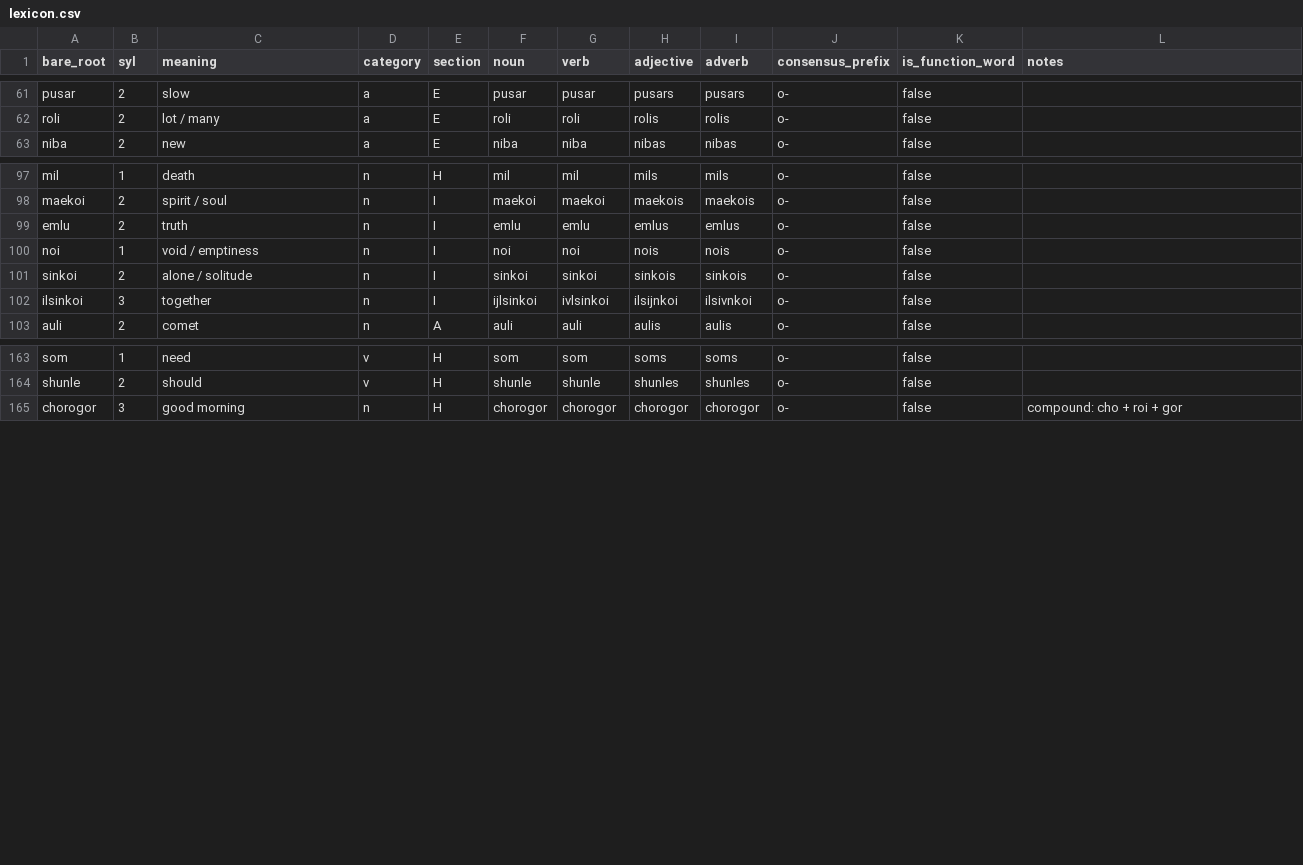
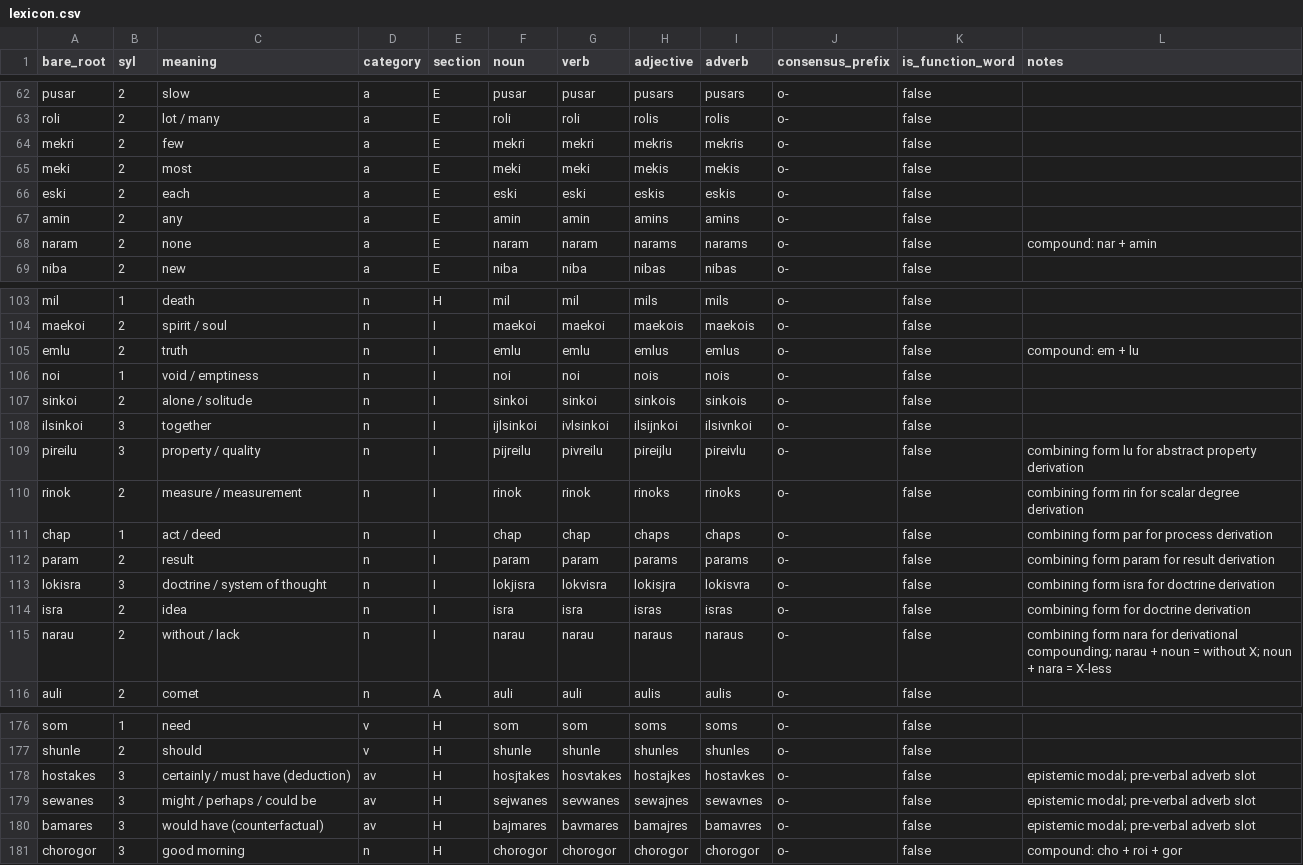
Before and after one commit to AuTomatoc-Ti/kilor, a CSV file: lexicon.csv, drawn as a sheet; only a part is shown, gaps mark what is left out; the diff covers the shown part only.

Commit message:
add derivational compounding

```diff
--- a/lexicon.csv
+++ b/lexicon.csv
@@ -62,2 +63,7 @@ pusar,2,slow,a,E,pusar,pusar,pusars,pusars,o-,false,
 roli,2,lot / many,a,E,roli,roli,rolis,rolis,o-,false,
+mekri,2,few,a,E,mekri,mekri,mekris,mekris,o-,false,
+meki,2,most,a,E,meki,meki,mekis,mekis,o-,false,
+eski,2,each,a,E,eski,eski,eskis,eskis,o-,false,
+amin,2,any,a,E,amin,amin,amins,amins,o-,false,
+naram,2,none,a,E,naram,naram,narams,narams,o-,false,compound: nar + amin
 niba,2,new,a,E,niba,niba,nibas,nibas,o-,false,
@@ -98,3 +104,3 @@ mil,1,death,n,H,mil,mil,mils,mils,o-,false,
 maekoi,2,spirit / soul,n,I,maekoi,maekoi,maekois,maekois,o-,false,
-emlu,2,truth,n,I,emlu,emlu,emlus,emlus,o-,false,
+emlu,2,truth,n,I,emlu,emlu,emlus,emlus,o-,false,compound: em + lu
 noi,1,void / emptiness,n,I,noi,noi,nois,nois,o-,false,
@@ -102,2 +108,9 @@ sinkoi,2,alone / solitude,n,I,sinkoi,sinkoi,sinkois,sinkois,o-,false,
 ilsinkoi,3,together,n,I,ijlsinkoi,ivlsinkoi,ilsijnkoi,ilsivnkoi,o-,false,
+pireilu,3,property / quality,n,I,pijreilu,pivreilu,pireijlu,pireivlu,o-,false,combining form lu for abstract property derivation
+rinok,2,measure / measurement,n,I,rinok,rinok,rinoks,rinoks,o-,false,combining form rin for scalar degree derivation
+chap,1,act / deed,n,I,chap,chap,chaps,chaps,o-,false,combining form par for process derivation
+param,2,result,n,I,param,param,params,params,o-,false,combining form param for result derivation
+lokisra,3,doctrine / system of thought,n,I,lokjisra,lokvisra,lokisjra,lokisvra,o-,false,combining form isra for doctrine derivation
+isra,2,idea,n,I,isra,isra,isras,isras,o-,false,combining form for doctrine derivation
+narau,2,without / lack,n,I,narau,narau,naraus,naraus,o-,false,combining form nara for derivational compounding; narau + noun = without X; noun + nara = X-less
 auli,2,comet,n,A,auli,auli,aulis,aulis,o-,false,
@@ -164,2 +177,5 @@ som,1,need,v,H,som,som,soms,soms,o-,false,
 shunle,2,should,v,H,shunle,shunle,shunles,shunles,o-,false,
+hostakes,3,certainly / must have (deduction),av,H,hosjtakes,hosvtakes,hostajkes,hostavkes,o-,false,epistemic modal; pre-verbal adverb slot
+sewanes,3,might / perhaps / could be,av,H,sejwanes,sevwanes,sewajnes,sewavnes,o-,false,epistemic modal; pre-verbal adverb slot
+bamares,3,would have (counterfactual),av,H,bajmares,bavmares,bamajres,bamavres,o-,false,epistemic modal; pre-verbal adverb slot
 chorogor,3,good morning,n,H,chorogor,chorogor,chorogor,chorogor,o-,false,compound: cho + roi + gor
```
Also changed, not shown: 1 added row elsewhere in this file, 3 other files.
